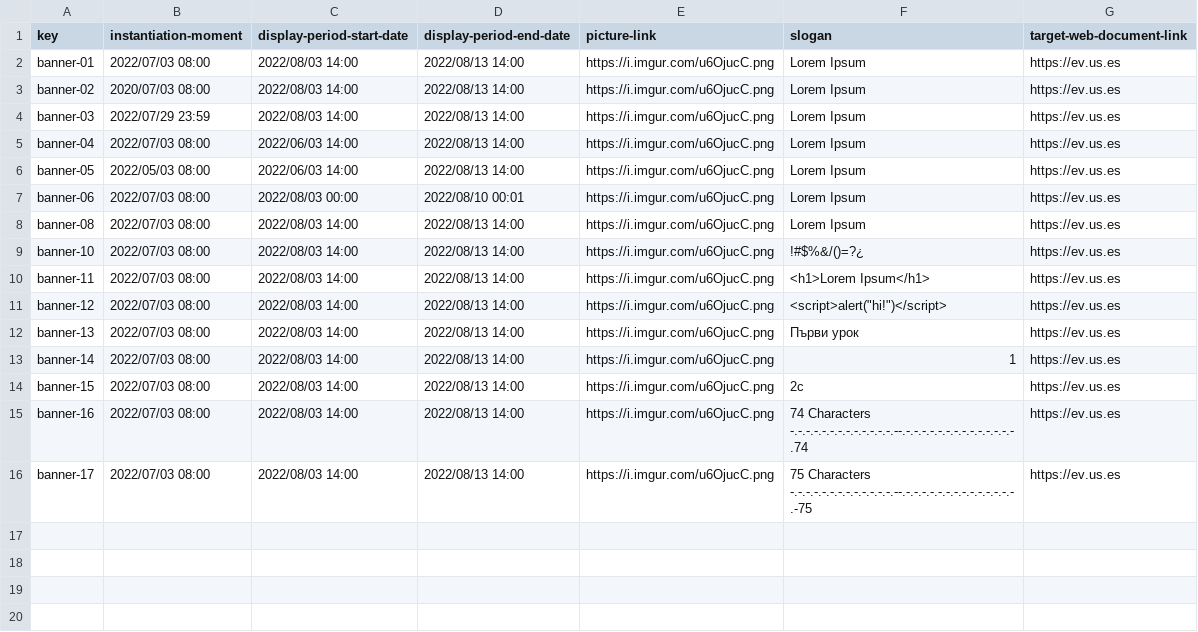
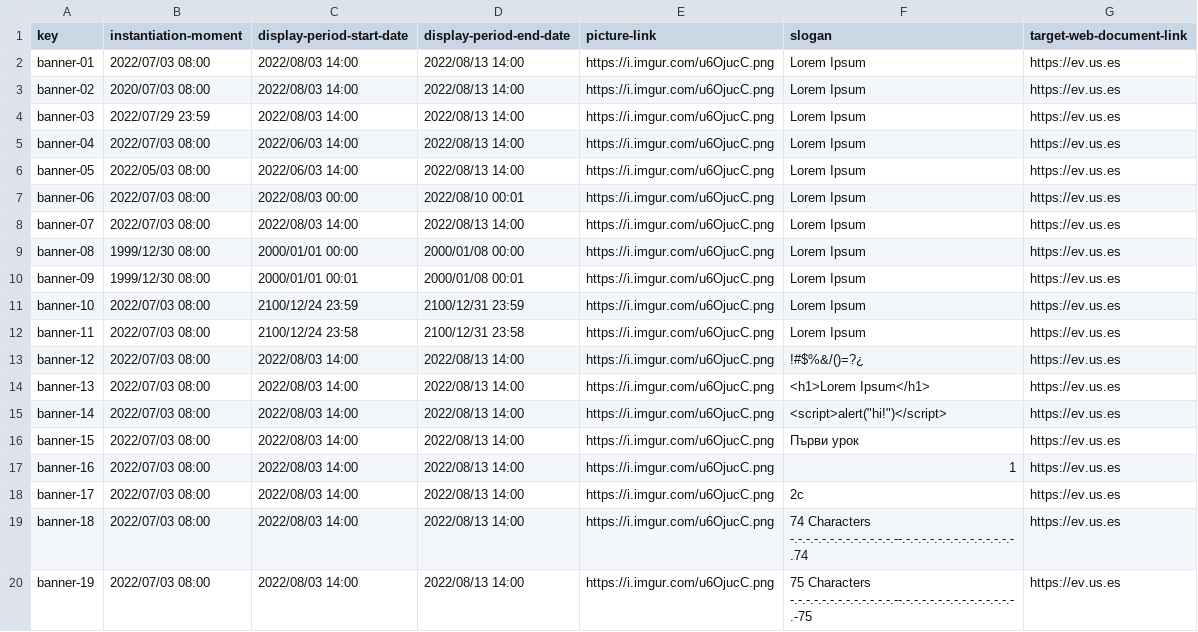
Before and after one commit to Miguel-Angel-Roldan-Garcia/Acme-L3, a CSV file: src/main/webapp/WEB-INF/resources/sample-data/banner.csv, drawn as a sheet.

Commit message:
Fix: Banners now can't be updated when they are being displayed.

```diff
--- a/src/main/webapp/WEB-INF/resources/sample-data/banner.csv
+++ b/src/main/webapp/WEB-INF/resources/sample-data/banner.csv
@@ -7,10 +7,14 @@ banner-05,2022/05/03 08:00,2022/06/03 14:00,2022/08/13 14:00,https://i.imgur.com
 banner-06,2022/07/03 08:00,2022/08/03 00:00,2022/08/10 00:01,https://i.imgur.com/u6OjucC.png,Lorem Ipsum,https://ev.us.es
-banner-08,2022/07/03 08:00,2022/08/03 14:00,2022/08/13 14:00,https://i.imgur.com/u6OjucC.png,Lorem Ipsum,https://ev.us.es
-banner-10,2022/07/03 08:00,2022/08/03 14:00,2022/08/13 14:00,https://i.imgur.com/u6OjucC.png,!#$%&/()=?¿,https://ev.us.es
-banner-11,2022/07/03 08:00,2022/08/03 14:00,2022/08/13 14:00,https://i.imgur.com/u6OjucC.png,<h1>Lorem Ipsum</h1>,https://ev.us.es
-banner-12,2022/07/03 08:00,2022/08/03 14:00,2022/08/13 14:00,https://i.imgur.com/u6OjucC.png,"<script>alert(""hi!"")</script>",https://ev.us.es
-banner-13,2022/07/03 08:00,2022/08/03 14:00,2022/08/13 14:00,https://i.imgur.com/u6OjucC.png,Първи урок,https://ev.us.es
-banner-14,2022/07/03 08:00,2022/08/03 14:00,2022/08/13 14:00,https://i.imgur.com/u6OjucC.png,1,https://ev.us.es
-banner-15,2022/07/03 08:00,2022/08/03 14:00,2022/08/13 14:00,https://i.imgur.com/u6OjucC.png,2c,https://ev.us.es
-banner-16,2022/07/03 08:00,2022/08/03 14:00,2022/08/13 14:00,https://i.imgur.com/u6OjucC.png,74 Characters -.-.-.-.-.-.-.-.-.-.-.-.-.--.-.-.-.-.-.-.-.-.-.-.-.-.-.-.74,https://ev.us.es
-banner-17,2022/07/03 08:00,2022/08/03 14:00,2022/08/13 14:00,https://i.imgur.com/u6OjucC.png,75 Characters -.-.-.-.-.-.-.-.-.-.-.-.-.--.-.-.-.-.-.-.-.-.-.-.-.-.-.-.-75,https://ev.us.es
+banner-07,2022/07/03 08:00,2022/08/03 14:00,2022/08/13 14:00,https://i.imgur.com/u6OjucC.png,Lorem Ipsum,https://ev.us.es
+banner-08,1999/12/30 08:00,2000/01/01 00:00,2000/01/08 00:00,https://i.imgur.com/u6OjucC.png,Lorem Ipsum,https://ev.us.es
+banner-09,1999/12/30 08:00,2000/01/01 00:01,2000/01/08 00:01,https://i.imgur.com/u6OjucC.png,Lorem Ipsum,https://ev.us.es
+banner-10,2022/07/03 08:00,2100/12/24 23:59,2100/12/31 23:59,https://i.imgur.com/u6OjucC.png,Lorem Ipsum,https://ev.us.es
+banner-11,2022/07/03 08:00,2100/12/24 23:58,2100/12/31 23:58,https://i.imgur.com/u6OjucC.png,Lorem Ipsum,https://ev.us.es
+banner-12,2022/07/03 08:00,2022/08/03 14:00,2022/08/13 14:00,https://i.imgur.com/u6OjucC.png,!#$%&/()=?¿,https://ev.us.es
+banner-13,2022/07/03 08:00,2022/08/03 14:00,2022/08/13 14:00,https://i.imgur.com/u6OjucC.png,<h1>Lorem Ipsum</h1>,https://ev.us.es
+banner-14,2022/07/03 08:00,2022/08/03 14:00,2022/08/13 14:00,https://i.imgur.com/u6OjucC.png,"<script>alert(""hi!"")</script>",https://ev.us.es
+banner-15,2022/07/03 08:00,2022/08/03 14:00,2022/08/13 14:00,https://i.imgur.com/u6OjucC.png,Първи урок,https://ev.us.es
+banner-16,2022/07/03 08:00,2022/08/03 14:00,2022/08/13 14:00,https://i.imgur.com/u6OjucC.png,1,https://ev.us.es
+banner-17,2022/07/03 08:00,2022/08/03 14:00,2022/08/13 14:00,https://i.imgur.com/u6OjucC.png,2c,https://ev.us.es
+banner-18,2022/07/03 08:00,2022/08/03 14:00,2022/08/13 14:00,https://i.imgur.com/u6OjucC.png,74 Characters -.-.-.-.-.-.-.-.-.-.-.-.-.--.-.-.-.-.-.-.-.-.-.-.-.-.-.-.74,https://ev.us.es
+banner-19,2022/07/03 08:00,2022/08/03 14:00,2022/08/13 14:00,https://i.imgur.com/u6OjucC.png,75 Characters -.-.-.-.-.-.-.-.-.-.-.-.-.--.-.-.-.-.-.-.-.-.-.-.-.-.-.-.-75,https://ev.us.es
```
Also changed, not shown: 5 other files.
